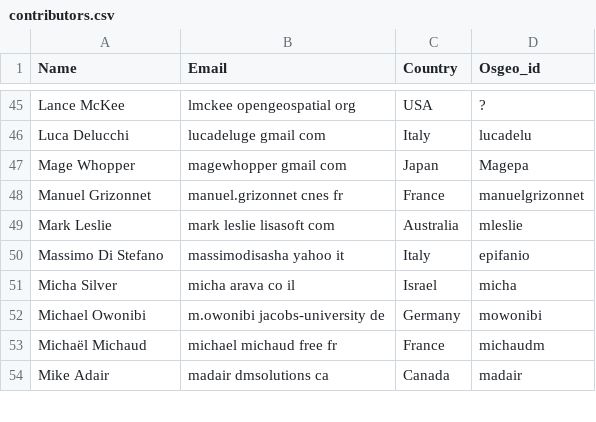
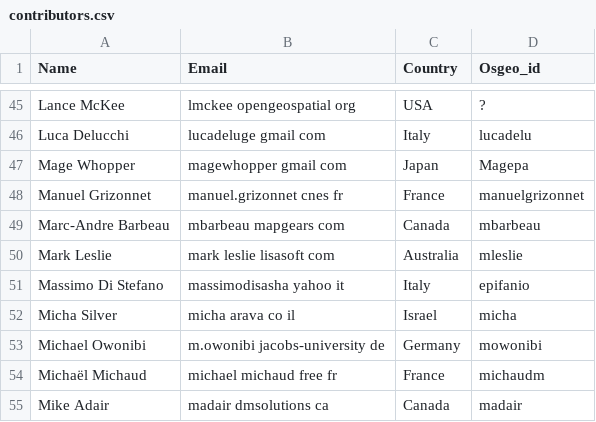
Before and after one commit to bermud/OSGeoLive-svn, a CSV file: doc/contributors.csv, drawn as a sheet; only a part is shown, gaps mark what is left out; the diff names each change by its address in the sheet, - before the commit and + after, or states it on an @@ line.

Commit message:
contributors.csv
git-svn-id: http://svn.osgeo.org/osgeo/livedvd/gisvm/trunk@8630 7da46fd8-bd2a-0410-a152-cf9810cf5b10

```diff
--- a/doc/contributors.csv
+++ b/doc/contributors.csv
+row 49: Marc-Andre Barbeau | mbarbeau mapgears com | Canada | mbarbeau
```
